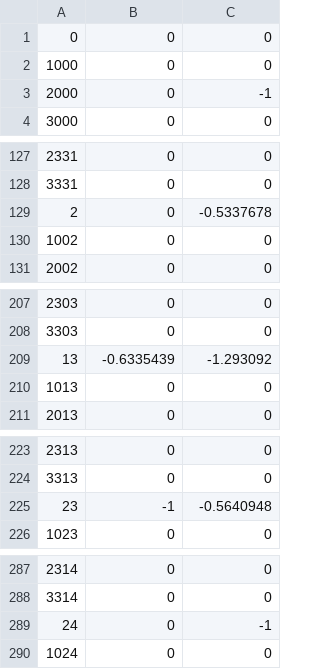
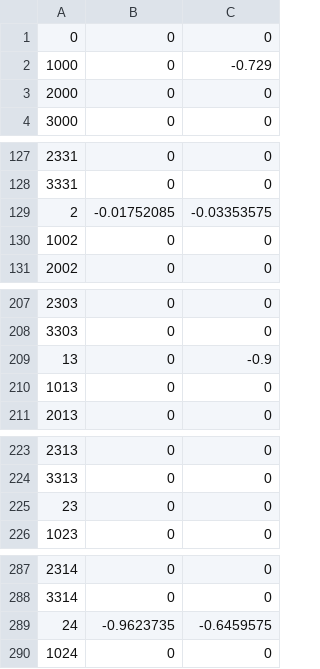
Before and after one commit to huailiang/ai_bird, a CSV file: q_tb.csv, drawn as a sheet; only a part is shown, gaps mark what is left out; the diff covers the shown part only.

```diff
--- a/q_tb.csv
+++ b/q_tb.csv
@@ -1,4 +1,4 @@
 0,0,0
-1000,0,0
-2000,0,-1
+1000,0,-0.729
+2000,0,0
 3000,0,0
@@ -128,3 +128,3 @@
 3331,0,0
-2,0,-0.5337678
+2,-0.01752085,-0.03353575
 1002,0,0
@@ -208,3 +208,3 @@
 3303,0,0
-13,-0.6335439,-1.293092
+13,0,-0.9
 1013,0,0
@@ -224,3 +224,3 @@
 3313,0,0
-23,-1,-0.5640948
+23,0,0
 1023,0,0
@@ -288,3 +288,3 @@
 3314,0,0
-24,0,-1
+24,-0.9623735,-0.6459575
 1024,0,0
```
Also changed, not shown: 25 edited cells elsewhere in this file, 1 other file.
